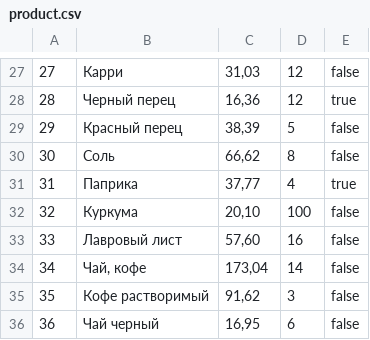
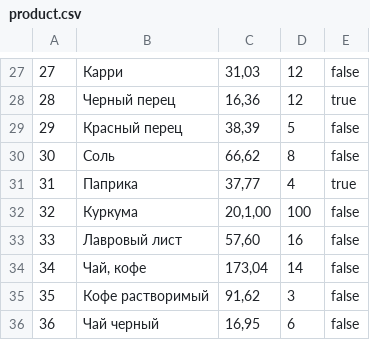
Before and after one commit to PluM2006/check, a CSV file: product.csv, drawn as a sheet; only a part is shown, gaps mark what is left out; the diff covers the shown part only.

```diff
--- a/product.csv
+++ b/product.csv
@@ -31,3 +31,3 @@
 31;Паприка;37,77;4;true
-32;Куркума;20,10;100;false
+32;Куркума;20,1,00;100;false
 33;Лавровый лист;57,60;16;false
```
Also changed, not shown: 4 added rows and 13 edited cells elsewhere in this file, 6 other files.
